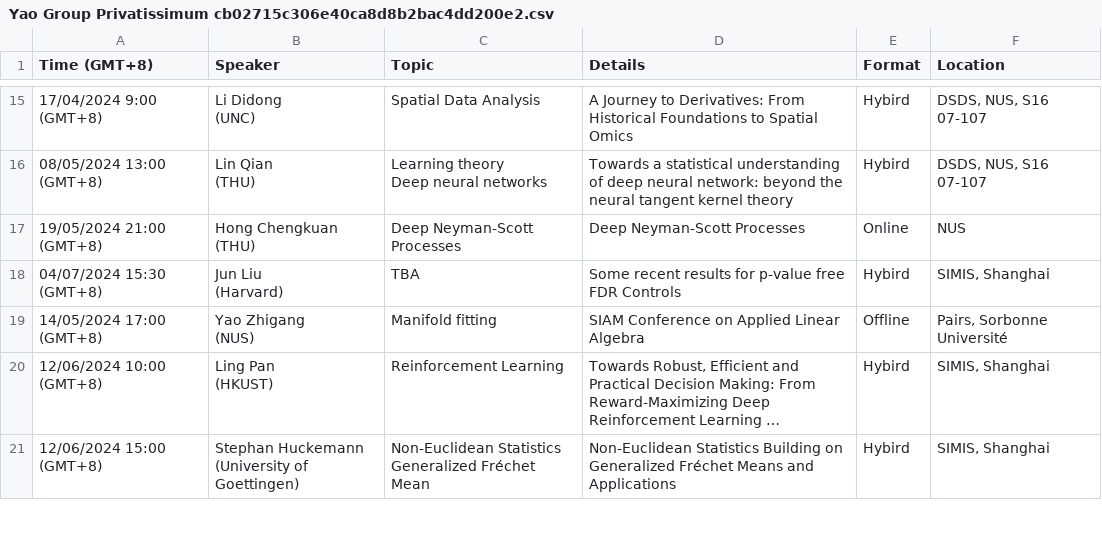
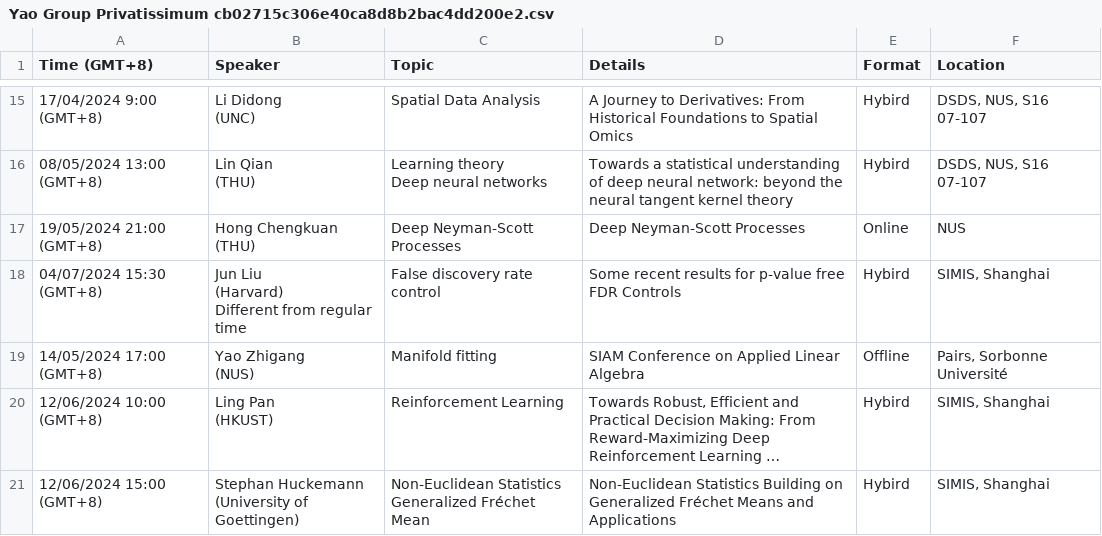
Before and after one commit to zhigang-yao/group-projects, a CSV file: docs/pri/Yao Group Privatissimum cb02715c306e40ca8d8b2bac4dd200e2.csv, drawn as a sheet; only a part is shown, gaps mark what is left out; long unchanged cells end in ….

```diff
--- a/docs/pri/Yao Group Privatissimum cb02715c306e40ca8d8b2bac4dd200e2.csv
+++ b/docs/pri/Yao Group Privatissimum cb02715c306e40ca8d8b2bac4dd200e2.csv
@@ -38,4 +38,5 @@ Deep neural networks",Towards a statistical understanding of deep neural network
 (THU)",Deep Neyman-Scott Processes,Deep Neyman-Scott Processes,Online,NUS
-04/07/2024 15:30 (GMT+8),"Jun Liu
-(Harvard)",TBA,Some recent results for p-value free FDR Controls,Hybird,"SIMIS, Shanghai"
+04/07/2024 15:30 (GMT+8),"Jun Liu
+(Harvard)
+Different from regular time",False discovery rate control,Some recent results for p-value free FDR Controls,Hybird,"SIMIS, Shanghai"
 14/05/2024 17:00 (GMT+8),"Yao Zhigang
```
Also changed, not shown: 2 other files.
